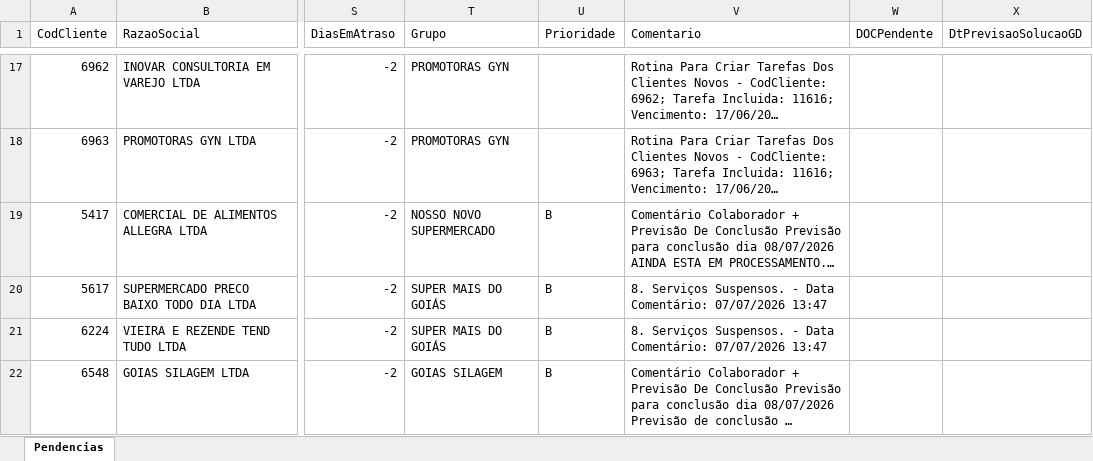
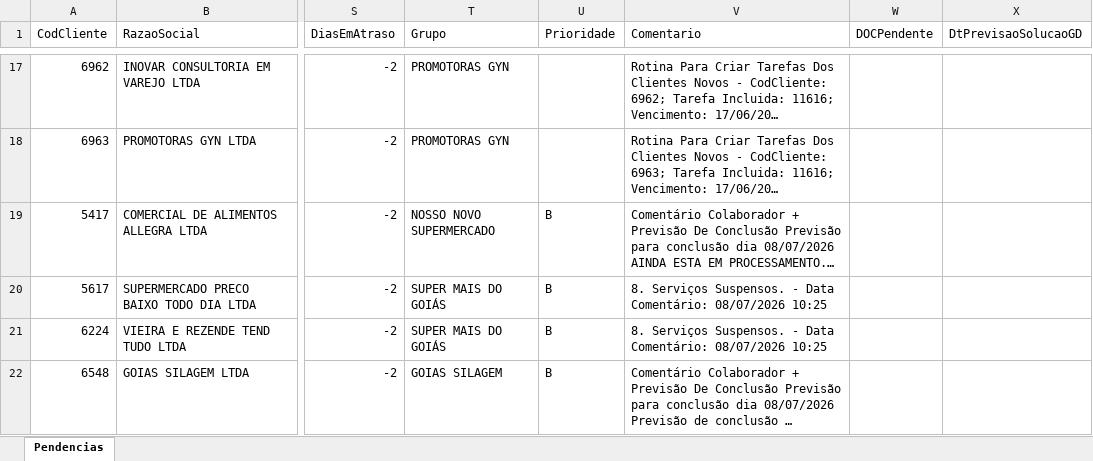
Before and after one commit to willianemanoel/Portal-das-tarefas-teste-, an Excel workbook: dados/base/goias.xlsx, sheet Pendencias, drawn as a sheet; only a part is shown, gaps mark what is left out; long unchanged cells end in …; values as stored, in another font and other column widths than the file's, no borders; the diff covers the shown part only; the diff names each change by its address in the sheet, - before the commit and + after, or states it on an @@ line.

```diff
--- a/dados/base/goias.xlsx (sheet Pendencias)
+++ b/dados/base/goias.xlsx (sheet Pendencias)
-V20:V21 (Comentario): …Data Comentário: 07/07/2026 13:47
+V20:V21 (Comentario): …Data Comentário: 08/07/2026 10:25
```
Also changed, not shown: 6 added rows, 5 removed rows and 38 edited cells elsewhere in this sheet, dados/base/santos.xlsx, 2 other files.
